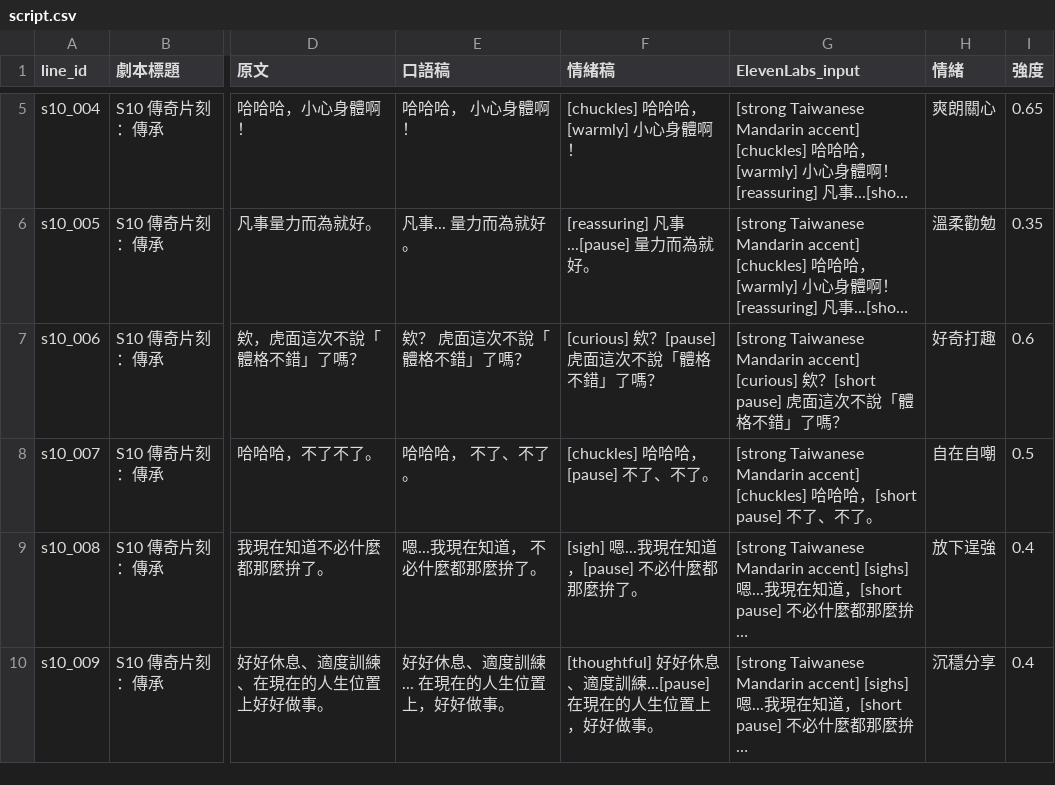
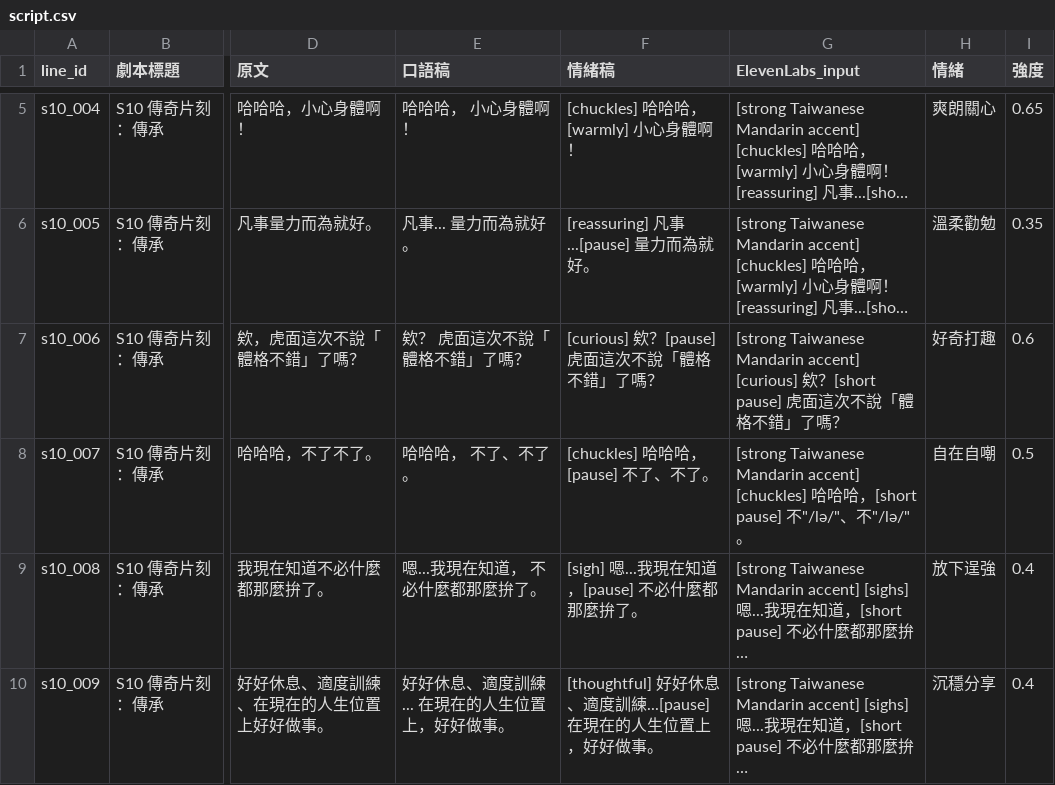
Before and after one commit to tklovln/ai-voice-director, a CSV file: story_tiger_s10/script.csv, drawn as a sheet; only a part is shown, gaps mark what is left out; long unchanged cells end in …; the diff names each change by its address in the sheet, - before the commit and + after, or states it on an @@ line.

Commit message:
Fix a polyphone and an accent drift in the two shortest S10 takes
Both reported lines are the scene's shortest, ~1.4s each, which is where v3 has
the least to condition on and the reading drifts:

- s10_007「不了、不了」was read liú/liǎo. Whisper large-v3 heard 不留不留; it now
  hears 不了不了. Fixed with inline IPA (了 → /lə/), expressed as a structured
  `pronunciations` rule so the words check still compares the original line — a
  reading override can never quietly rewrite the script.
- s10_017「沒問題」drifted into Cantonese: ASR heard 雷梦台, and 台 is 題's
  Cantonese tai. stability 0.65 + similarity_boost 0.9 + a new seed pulls it back
  toward the Tiger reference: CER 0.38 → 0.25. Improved, not solved — 問 is still
  heard as 梦, so this one still needs an ear.

Measured rather than guessed: Whisper CER and language ID over all 14 voiced
lines put the scene's median at 0.07 with these two as the only outliers, and all
14 identify as zh, none as yue.

Two negative results are worth as much as the fix and are written into the README:
IPA on 問/題 made it worse (沒問題 collapsed to 媒體, CER back to 0.38), so IPA is
for a single polyphone, not runs of characters; and previous_text/next_text —
the obvious fix for a short line with no context — returns HTTP 400 on eleven_v3,
as does request stitching, so merging adjacent same-speaker lines is the only
context this pipeline can give a take.

Every override carries a required note, surfaced under the model input on the page
so the next person does not undo it by accident.

```diff
--- a/story_tiger_s10/script.csv
+++ b/story_tiger_s10/script.csv
-G8 (ElevenLabs_input): …pause] 不了、不了。
+G8 (ElevenLabs_input): …pause] 不"/lə/"、不"/lə/"。
```
Also changed, not shown: story_tiger_s10/utterances.csv, 14 other files.
